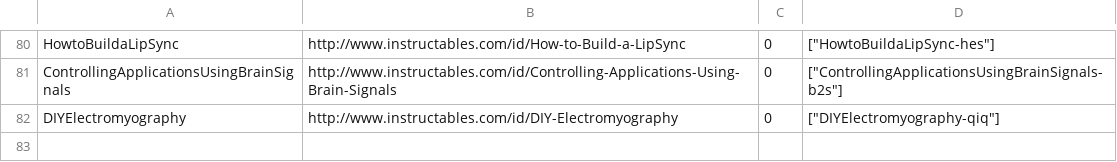
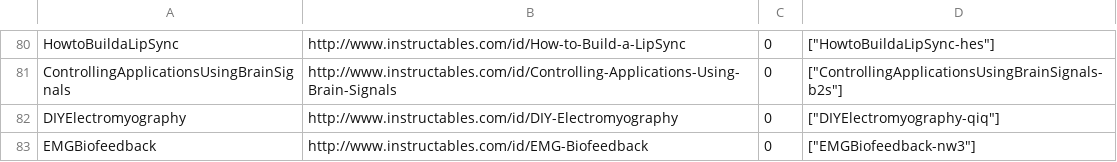
Before and after one commit to openassistive/OpenATFrontEnd, a CSV file: items_index.csv, drawn as a sheet; only a part is shown, gaps mark what is left out; the diff names each change by its address in the sheet, - before the commit and + after, or states it on an @@ line.

Commit message:
Add un-moderated item EMGBiofeedback-nw3

```diff
--- a/items_index.csv
+++ b/items_index.csv
+row 83: EMGBiofeedback | http://www.instructables.com/id/EMG-Biofeedback | 0 | ["EMGBiofeedback-nw3"]
```
Also changed, not shown: 1 other file.
